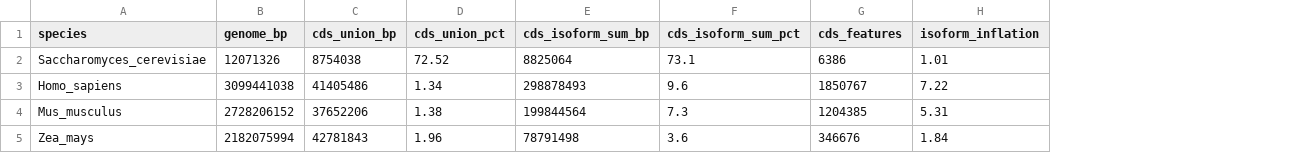
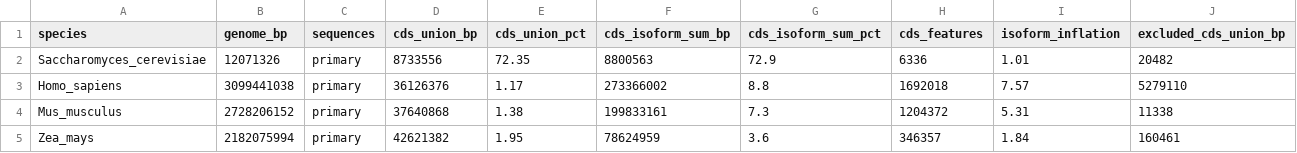
Before and after one commit to nekrut/annotation, a TSV file: docs/cost-baseline/cds_union.tsv, drawn as a sheet; addresses are those after the commit; the diff names each change by its address in the sheet, - before the commit and + after, or states it on an @@ line.

```diff
--- a/docs/cost-baseline/cds_union.tsv
+++ b/docs/cost-baseline/cds_union.tsv
+column C (sequences), rows 2-5: all primary
+column J (excluded_cds_union_bp), rows 2-5: 20482 | 5279110 | 11338 | 160461
-D2 (cds_union_bp): 8754038
+D2 (cds_union_bp): 8733556
-E2 (cds_union_pct): 72.52
+E2 (cds_union_pct): 72.35
-F2 (cds_isoform_sum_bp): 8825064
+F2 (cds_isoform_sum_bp): 8800563
-G2 (cds_isoform_sum_pct): 73.1
+G2 (cds_isoform_sum_pct): 72.9
-H2 (cds_features): 6386
+H2 (cds_features): 6336
-D3 (cds_union_bp): 41405486
+D3 (cds_union_bp): 36126376
-E3 (cds_union_pct): 1.34
+E3 (cds_union_pct): 1.17
-F3 (cds_isoform_sum_bp): 298878493
+F3 (cds_isoform_sum_bp): 273366002
-G3 (cds_isoform_sum_pct): 9.6
+G3 (cds_isoform_sum_pct): 8.8
-H3 (cds_features): 1850767
+H3 (cds_features): 1692018
-I3 (isoform_inflation): 7.22
+I3 (isoform_inflation): 7.57
-D4 (cds_union_bp): 37652206
+D4 (cds_union_bp): 37640868
-F4 (cds_isoform_sum_bp): 199844564
+F4 (cds_isoform_sum_bp): 199833161
-H4 (cds_features): 1204385
+H4 (cds_features): 1204372
-D5 (cds_union_bp): 42781843
+D5 (cds_union_bp): 42621382
-E5 (cds_union_pct): 1.96
+E5 (cds_union_pct): 1.95
-F5 (cds_isoform_sum_bp): 78791498
+F5 (cds_isoform_sum_bp): 78624959
-H5 (cds_features): 346676
+H5 (cds_features): 346357
```
Also changed, not shown: 2 other files.
